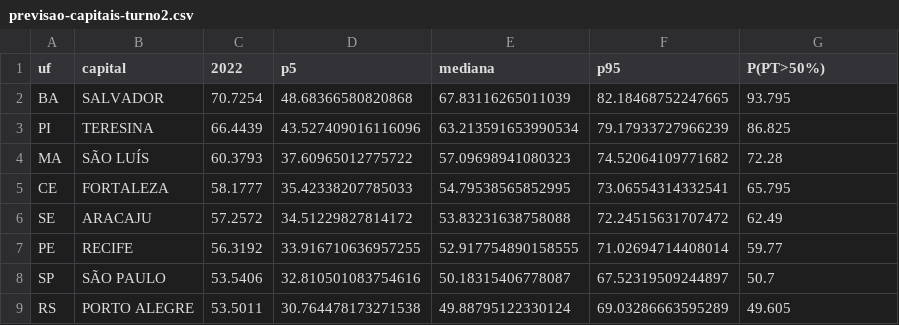
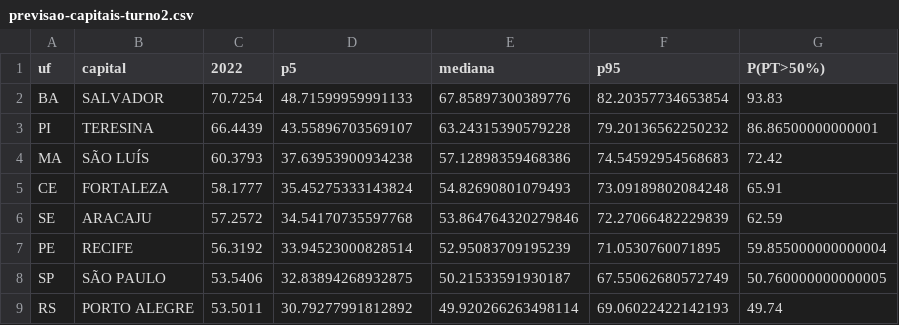
Before and after one commit to mtgr18977/sassamaruEleicoes26, a CSV file: modelos/previsao-capitais-turno2.csv, drawn as a sheet; only a part is shown; the diff covers the shown part only.

```diff
--- a/modelos/previsao-capitais-turno2.csv
+++ b/modelos/previsao-capitais-turno2.csv
@@ -1,9 +1,9 @@
 uf,capital,2022,p5,mediana,p95,P(PT>50%)
-BA,SALVADOR,70.7254,48.68366580820868,67.83116265011039,82.18468752247665,93.795
-PI,TERESINA,66.4439,43.527409016116096,63.213591653990534,79.17933727966239,86.825
-MA,SÃO LUÍS,60.3793,37.60965012775722,57.09698941080323,74.52064109771682,72.28
-CE,FORTALEZA,58.1777,35.42338207785033,54.79538565852995,73.06554314332541,65.795
-SE,ARACAJU,57.2572,34.51229827814172,53.83231638758088,72.24515631707472,62.49
-PE,RECIFE,56.3192,33.916710636957255,52.917754890158555,71.02694714408014,59.77
-SP,SÃO PAULO,53.5406,32.810501083754616,50.18315406778087,67.52319509244897,50.7
-RS,PORTO ALEGRE,53.5011,30.764478173271538,49.88795122330124,69.03286663595289,49.605
+BA,SALVADOR,70.7254,48.71599959991133,67.85897300389776,82.20357734653854,93.83
+PI,TERESINA,66.4439,43.55896703569107,63.24315390579228,79.20136562250232,86.86500000000001
+MA,SÃO LUÍS,60.3793,37.63953900934238,57.12898359468386,74.54592954568683,72.42
+CE,FORTALEZA,58.1777,35.45275333143824,54.82690801079493,73.09189802084248,65.91
+SE,ARACAJU,57.2572,34.54170735597768,53.864764320279846,72.27066482229839,62.59
+PE,RECIFE,56.3192,33.94523000828514,52.95083709195239,71.0530760071895,59.855000000000004
+SP,SÃO PAULO,53.5406,32.83894268932875,50.21533591930187,67.55062680572749,50.760000000000005
+RS,PORTO ALEGRE,53.5011,30.79277991812892,49.920266263498114,69.06022422142193,49.74
```
Also changed, not shown: 75 edited cells elsewhere in this file, datasets/pesquisas-2026.csv, datasets/pesquisas-2turno-pos-1t-2026.csv, 14 other files.
